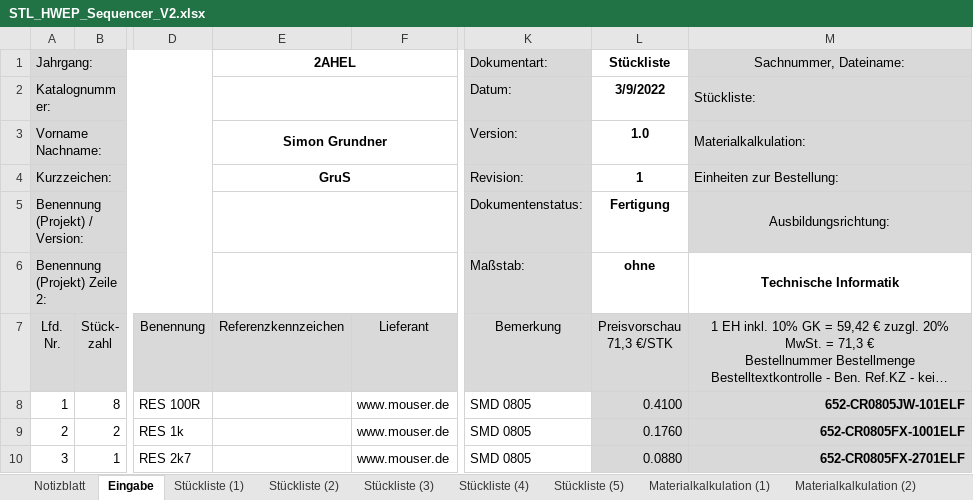
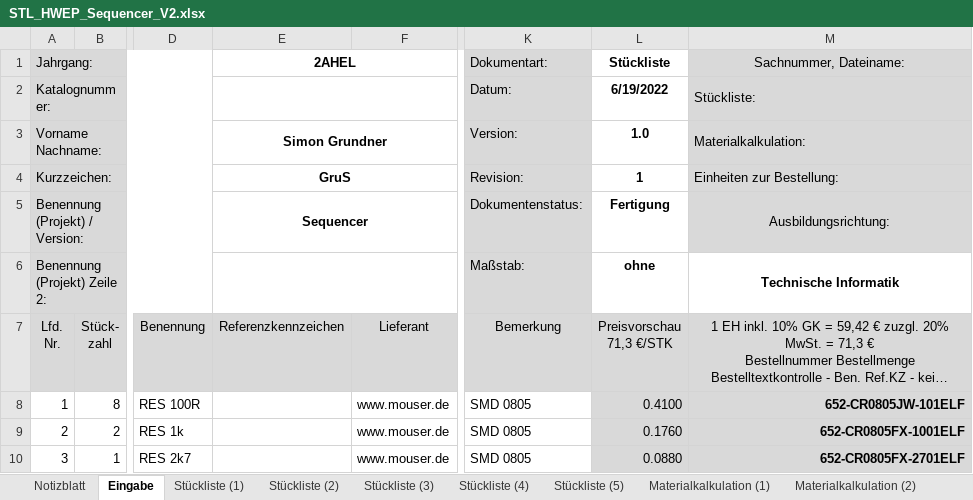
Before and after one commit to s-grundner/HWEP-Sequencer, an Excel workbook: docu/v2/STL_HWEP_Sequencer_V2.xlsx, sheet Eingabe, drawn as a sheet; only a part is shown, gaps mark what is left out; long unchanged cells end in …; values as stored, in another font and other column widths than the file's, no borders; the diff names each change by its address in the sheet, - before the commit and + after, or states it on an @@ line.

```diff
--- a/docu/v2/STL_HWEP_Sequencer_V2.xlsx (sheet Eingabe)
+++ b/docu/v2/STL_HWEP_Sequencer_V2.xlsx (sheet Eingabe)
-L2 (Preisvorschau 71,3 €/STK): 3/9/2022
+L2 (Preisvorschau 71,3 €/STK): 6/19/2022
-E5 (Referenzkennzeichen): (empty)
+E5 (Referenzkennzeichen): Sequencer
```
Also changed, not shown: sheet Stückliste (3), sheet Stückliste (4), sheet Stückliste (5), sheet Stückliste (2), sheet Stückliste (1), sheet Materialkalkulation (2), 2 more sheets, charts or pictures, docu/v2/Projektplan_GruS_IhnH_V2.xlsx.
